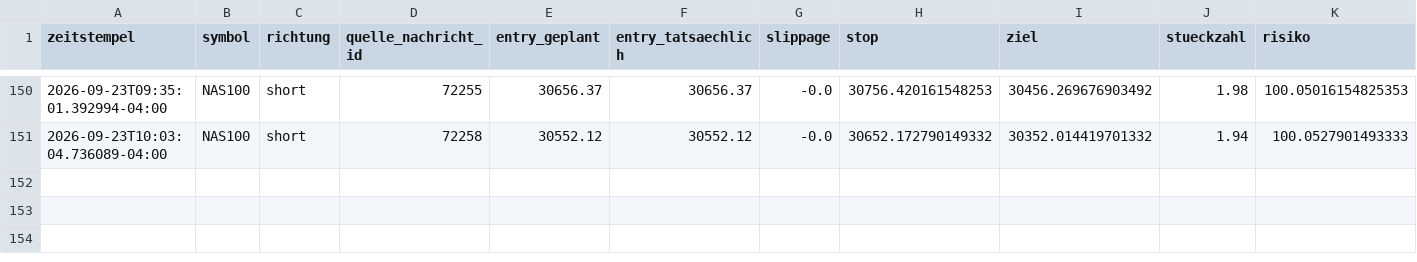
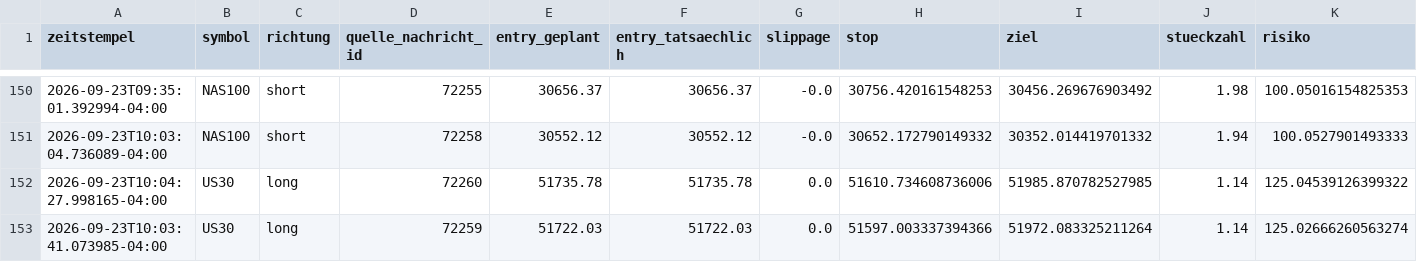
Before and after one commit to JonathanSube/trading-bot, a CSV file: signal_trades.csv, drawn as a sheet; only a part is shown, gaps mark what is left out; rows hold the shown columns only; the diff names each change by its address in the sheet, - before the commit and + after, or states it on an @@ line.

Commit message:
Signal-Bot-Lauf 2026-09-23T15:29:45Z

```diff
--- a/signal_trades.csv
+++ b/signal_trades.csv
+row 152: 2026-09-23T10:04:27.998165-04:00 | US30 | long | 72260 | 51735.78 | 51735.78 | 0.0 | 51610.734608736006 | 51985.870782527985 | 1.14 | 125.04539126399322
+row 153: 2026-09-23T10:03:41.073985-04:00 | US30 | long | 72259 | 51722.03 | 51722.03 | 0.0 | 51597.003337394366 | 51972.083325211264 | 1.14 | 125.02666260563274
```
Also changed, not shown: 1 other file.
